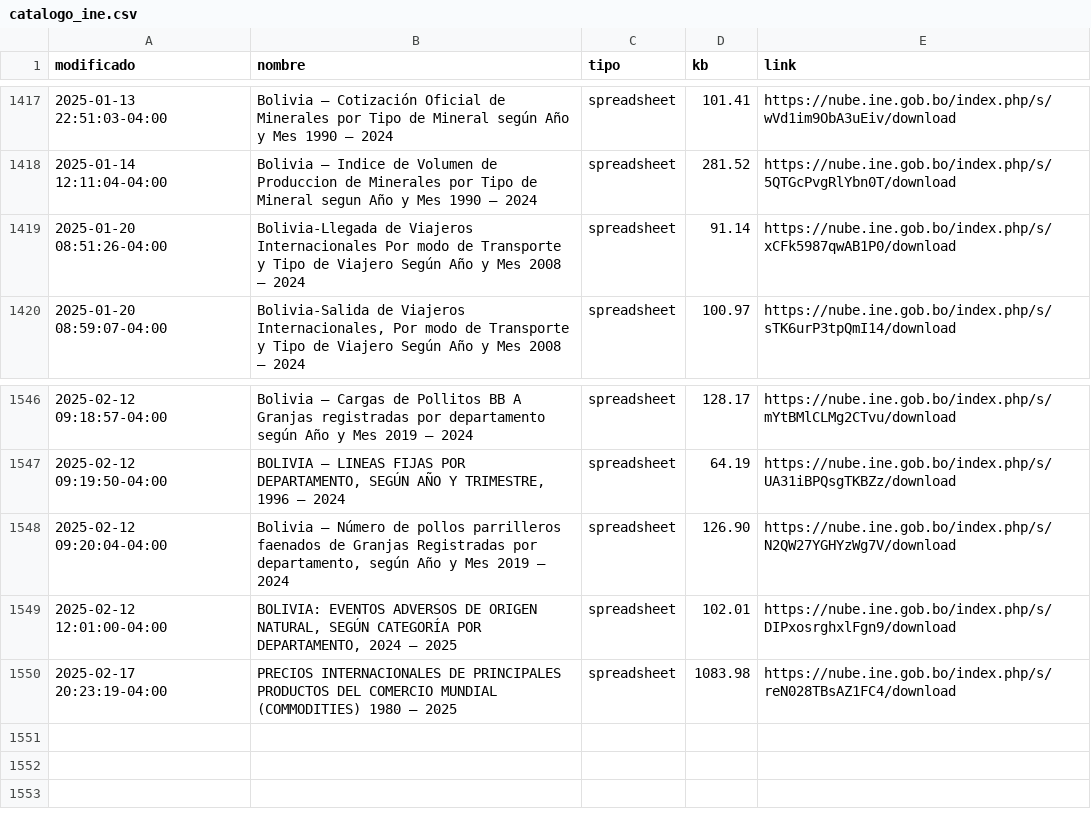
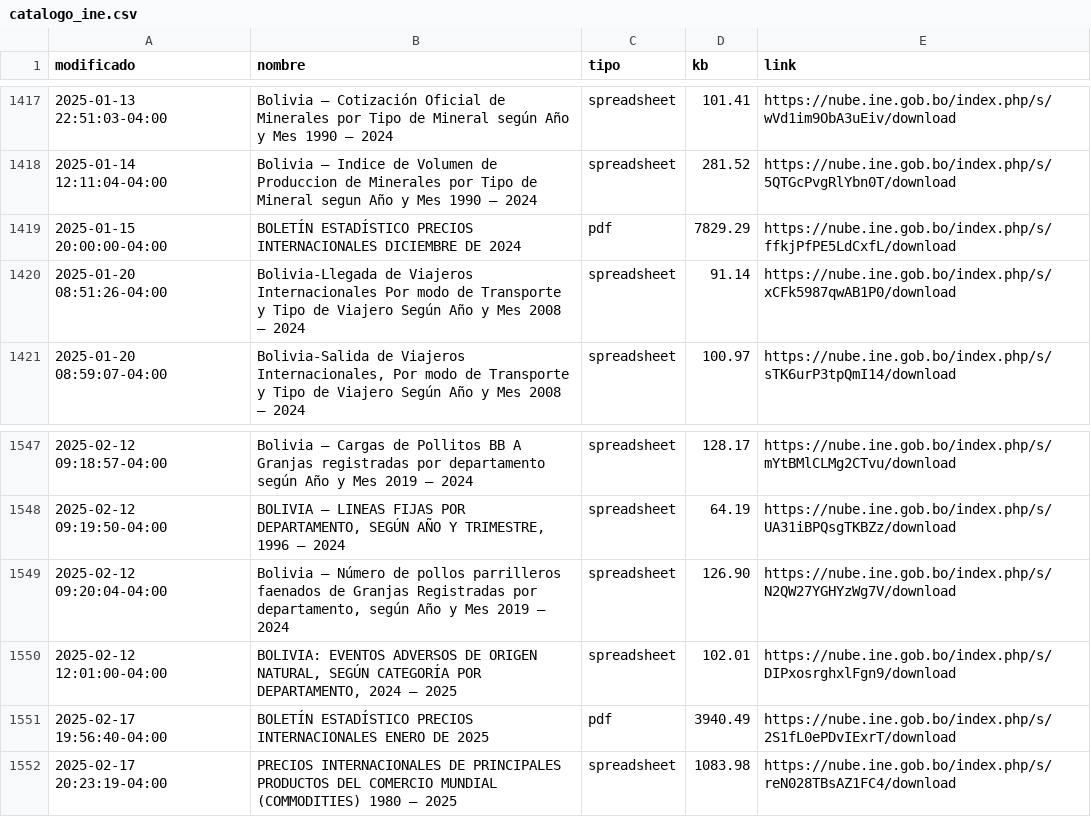
Before and after one commit to mauforonda/catalogo-ine, a CSV file: catalogo_ine.csv, drawn as a sheet; only a part is shown, gaps mark what is left out; the diff names each change by its address in the sheet, - before the commit and + after, or states it on an @@ line.

```diff
--- a/catalogo_ine.csv
+++ b/catalogo_ine.csv
+row 1419: 2025-01-15 20:00:00-04:00 | BOLETÍN ESTADÍSTICO PRECIOS INTERNACIONALES DICIEMBRE DE 2024 | pdf | 7829.29 | https://nube.ine.gob.bo/index.php/s/ffkjPfPE5LdCxfL/download
+row 1551: 2025-02-17 19:56:40-04:00 | BOLETÍN ESTADÍSTICO PRECIOS INTERNACIONALES ENERO DE 2025 | pdf | 3940.49 | https://nube.ine.gob.bo/index.php/s/2S1fL0ePDvIExrT/download
```
Also changed, not shown: catalogo_ine_historial.csv.
